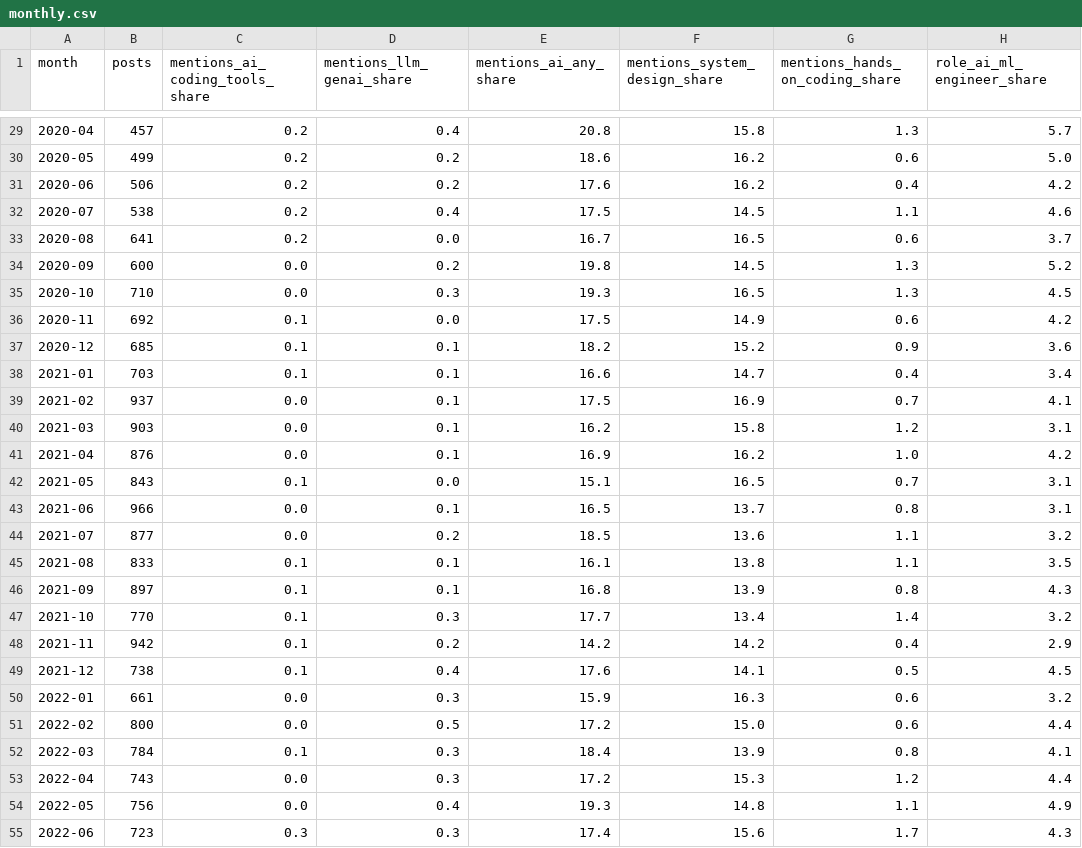
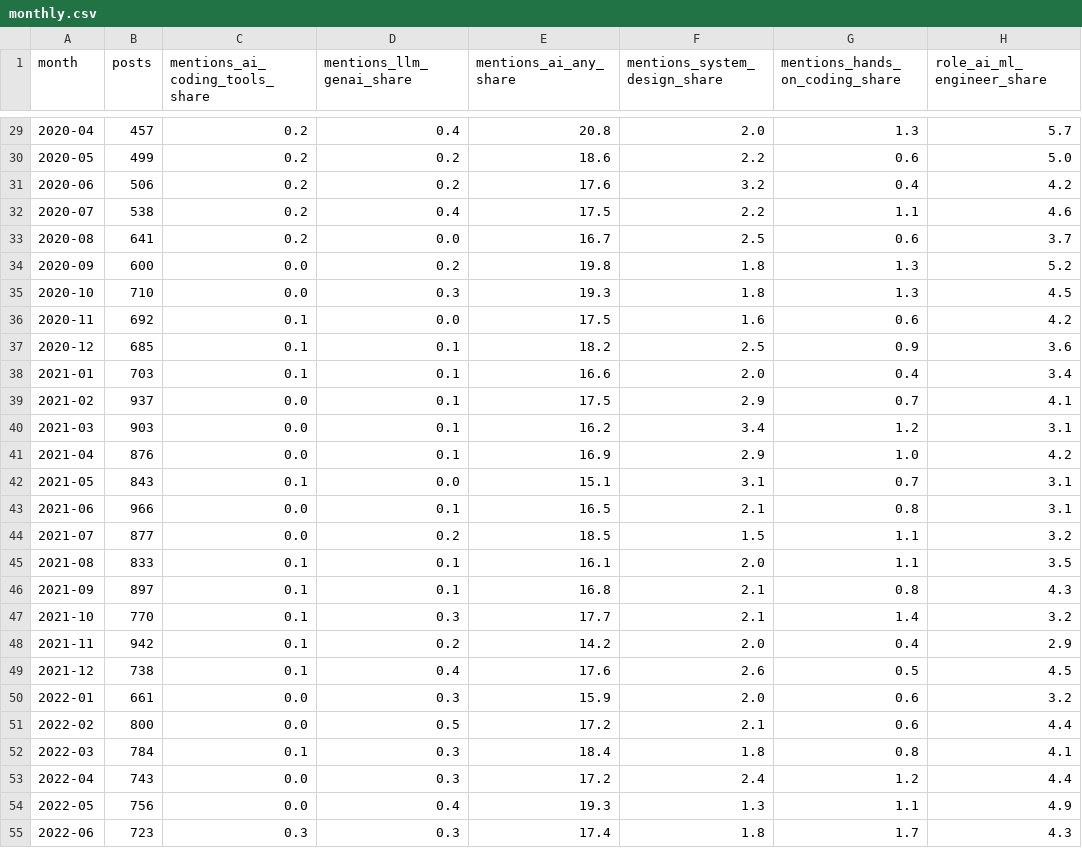
Before and after one commit to Xenzoro/sweAiTracker, a CSV file: data/hn/monthly.csv, drawn as a sheet; only a part is shown, gaps mark what is left out; the diff covers the shown part only; the diff names each change by its address in the sheet, - before the commit and + after, or states it on an @@ line.

```diff
--- a/data/hn/monthly.csv
+++ b/data/hn/monthly.csv
-F29 (mentions_system_design_share): 15.8
+F29 (mentions_system_design_share): 2.0
-F30 (mentions_system_design_share): 16.2
+F30 (mentions_system_design_share): 2.2
-F31 (mentions_system_design_share): 16.2
+F31 (mentions_system_design_share): 3.2
-F32 (mentions_system_design_share): 14.5
+F32 (mentions_system_design_share): 2.2
-F33 (mentions_system_design_share): 16.5
+F33 (mentions_system_design_share): 2.5
-F34 (mentions_system_design_share): 14.5
+F34 (mentions_system_design_share): 1.8
-F35 (mentions_system_design_share): 16.5
+F35 (mentions_system_design_share): 1.8
-F36 (mentions_system_design_share): 14.9
+F36 (mentions_system_design_share): 1.6
-F37 (mentions_system_design_share): 15.2
+F37 (mentions_system_design_share): 2.5
-F38 (mentions_system_design_share): 14.7
+F38 (mentions_system_design_share): 2.0
-F39 (mentions_system_design_share): 16.9
+F39 (mentions_system_design_share): 2.9
-F40 (mentions_system_design_share): 15.8
+F40 (mentions_system_design_share): 3.4
-F41 (mentions_system_design_share): 16.2
+F41 (mentions_system_design_share): 2.9
-F42 (mentions_system_design_share): 16.5
+F42 (mentions_system_design_share): 3.1
-F43 (mentions_system_design_share): 13.7
+F43 (mentions_system_design_share): 2.1
-F44 (mentions_system_design_share): 13.6
+F44 (mentions_system_design_share): 1.5
-F45 (mentions_system_design_share): 13.8
+F45 (mentions_system_design_share): 2.0
-F46 (mentions_system_design_share): 13.9
+F46 (mentions_system_design_share): 2.1
-F47 (mentions_system_design_share): 13.4
+F47 (mentions_system_design_share): 2.1
-F48 (mentions_system_design_share): 14.2
+F48 (mentions_system_design_share): 2.0
-F49 (mentions_system_design_share): 14.1
+F49 (mentions_system_design_share): 2.6
-F50 (mentions_system_design_share): 16.3
+F50 (mentions_system_design_share): 2.0
-F51 (mentions_system_design_share): 15.0
+F51 (mentions_system_design_share): 2.1
-F52 (mentions_system_design_share): 13.9
+F52 (mentions_system_design_share): 1.8
-F53 (mentions_system_design_share): 15.3
+F53 (mentions_system_design_share): 2.4
-F54 (mentions_system_design_share): 14.8
+F54 (mentions_system_design_share): 1.3
-F55 (mentions_system_design_share): 15.6
+F55 (mentions_system_design_share): 1.8
```
Also changed, not shown: 79 edited cells elsewhere in this file, data/boards/category_summary.csv, data/boards/company_summary.csv, 8 other files.
